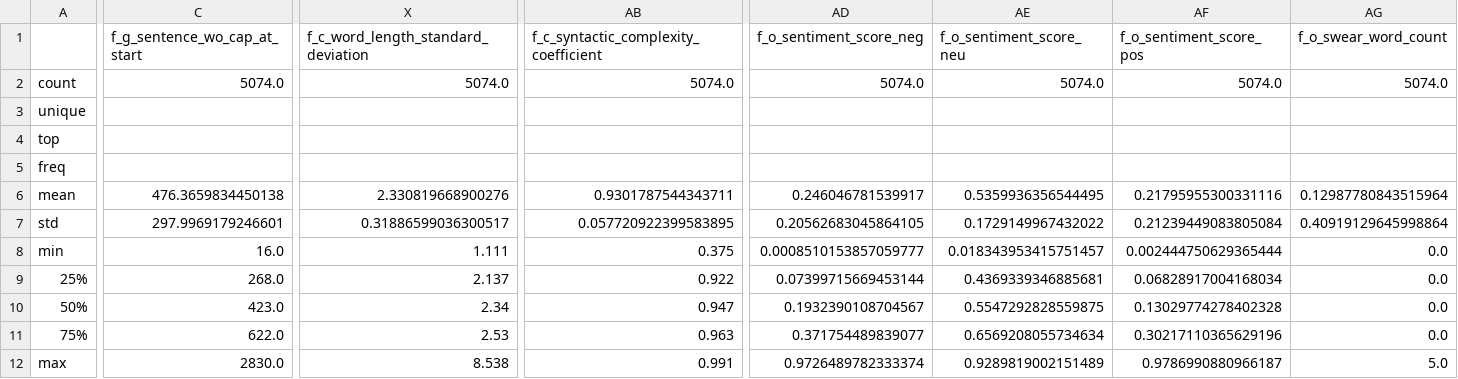
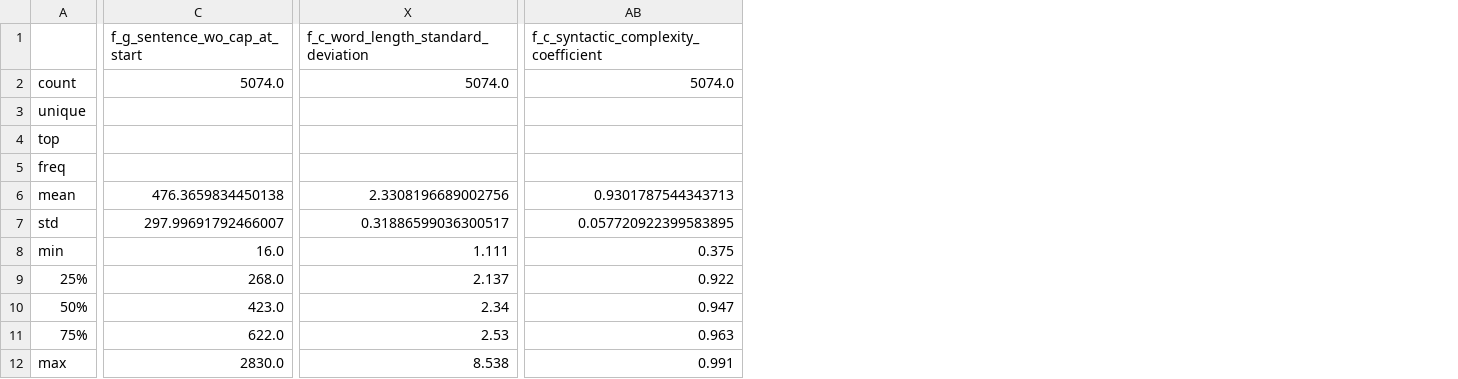
Before and after one commit to daanbrugmans/uu-current-topics-in-digital-philology-25-26, a CSV file: 6_digital_methods_in_literary_analysis/code/data/train_summary.csv, drawn as a sheet; only a part is shown, gaps mark what is left out; the diff covers the shown part only; the diff names each change by its address in the sheet, - before the commit and + after, or states it on an @@ line.

```diff
--- a/6_digital_methods_in_literary_analysis/code/data/train_summary.csv
+++ b/6_digital_methods_in_literary_analysis/code/data/train_summary.csv
-column AD (f_o_sentiment_score_neg), rows 2-12: 5074.0 |  |  |  | 0.246046781539917 | 0.20562683045864105 | 0.0008510153857059777 | 0.07399715669453144 | 0.1932390108704567 | 0.371754489839077 | 0.9726489782333374
-column AE (f_o_sentiment_score_neu), rows 2-12: 5074.0 |  |  |  | 0.5359936356544495 | 0.1729149967432022 | 0.018343953415751457 | 0.4369339346885681 | 0.5547292828559875 | 0.6569208055734634 | 0.9289819002151489
-column AF (f_o_sentiment_score_pos), rows 2-12: 5074.0 |  |  |  | 0.21795955300331116 | 0.21239449083805084 | 0.002444750629365444 | 0.06828917004168034 | 0.13029774278402328 | 0.30217110365629196 | 0.9786990880966187
-column AG (f_o_swear_word_count), rows 2-12: 5074.0 |  |  |  | 0.12987780843515964 | 0.40919129645998864 | 0.0 | 0.0 | 0.0 | 0.0 | 5.0
-X6: 2.330819668900276
+X6: 2.3308196689002756
-AB6: 0.9301787544343711
+AB6: 0.9301787544343713
-C7 (f_g_sentence_wo_cap_at_start): 297.9969179246601
+C7 (f_g_sentence_wo_cap_at_start): 297.99691792466007
```
Also changed, not shown: 2 edited cells elsewhere in this file, 6_digital_methods_in_literary_analysis/code/data/test_summary.csv, 8 other files.
